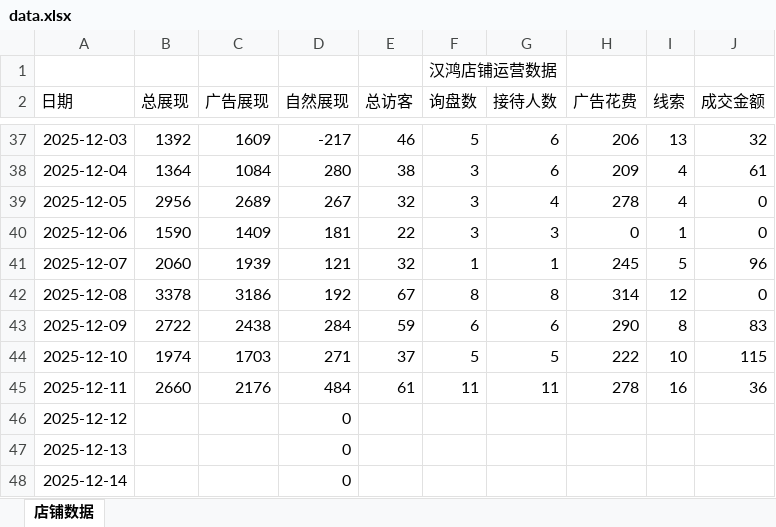
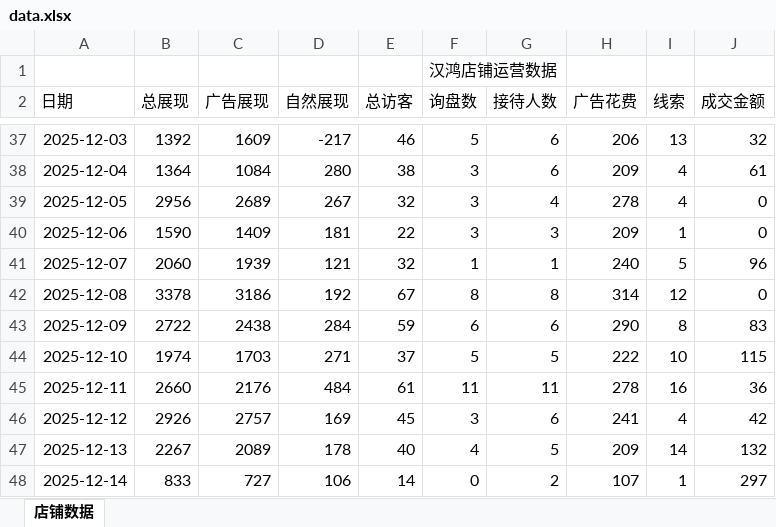
Before and after one commit to libebe868-hash/1688-hanhong, an Excel workbook: data.xlsx, sheet 店铺数据, drawn as a sheet; only a part is shown, gaps mark what is left out; values as stored, in another font and other column widths than the file's, no borders; the diff covers the shown part only; the diff names each change by its address in the sheet, - before the commit and + after, or states it on an @@ line.

Commit message:
Add files via upload

```diff
--- a/data.xlsx (sheet 店铺数据)
+++ b/data.xlsx (sheet 店铺数据)
-H40 (广告花费): 0
+H40 (广告花费): 209
-H41 (广告花费): 245
+H41 (广告花费): 240
-B46 (总展现): (empty)
+B46 (总展现): 2926
-C46 (广告展现): (empty)
+C46 (广告展现): 2757
-D46 (自然展现): 0
+D46 (自然展现): 169
-E46 (总访客): (empty)
+E46 (总访客): 45
-F46 (询盘数): (empty)
+F46 (询盘数): 3
-G46 (接待人数): (empty)
+G46 (接待人数): 6
-H46 (广告花费): (empty)
+H46 (广告花费): 241
-I46 (线索): (empty)
+I46 (线索): 4
-J46 (成交金额): (empty)
+J46 (成交金额): 42
-B47 (总展现): (empty)
+B47 (总展现): 2267
-C47 (广告展现): (empty)
+C47 (广告展现): 2089
-D47 (自然展现): 0
+D47 (自然展现): 178
-E47 (总访客): (empty)
+E47 (总访客): 40
-F47 (询盘数): (empty)
+F47 (询盘数): 4
-G47 (接待人数): (empty)
+G47 (接待人数): 5
-H47 (广告花费): (empty)
+H47 (广告花费): 209
-I47 (线索): (empty)
+I47 (线索): 14
-J47 (成交金额): (empty)
+J47 (成交金额): 132
-B48 (总展现): (empty)
+B48 (总展现): 833
-C48 (广告展现): (empty)
+C48 (广告展现): 727
-D48 (自然展现): 0
+D48 (自然展现): 106
-E48 (总访客): (empty)
+E48 (总访客): 14
-F48 (询盘数): (empty)
+F48 (询盘数): 0
-G48 (接待人数): (empty)
+G48 (接待人数): 2
-H48 (广告花费): (empty)
+H48 (广告花费): 107
-I48 (线索): (empty)
+I48 (线索): 1
-J48 (成交金额): (empty)
+J48 (成交金额): 297
```
Also changed, not shown: 27 edited cells elsewhere in this sheet.
